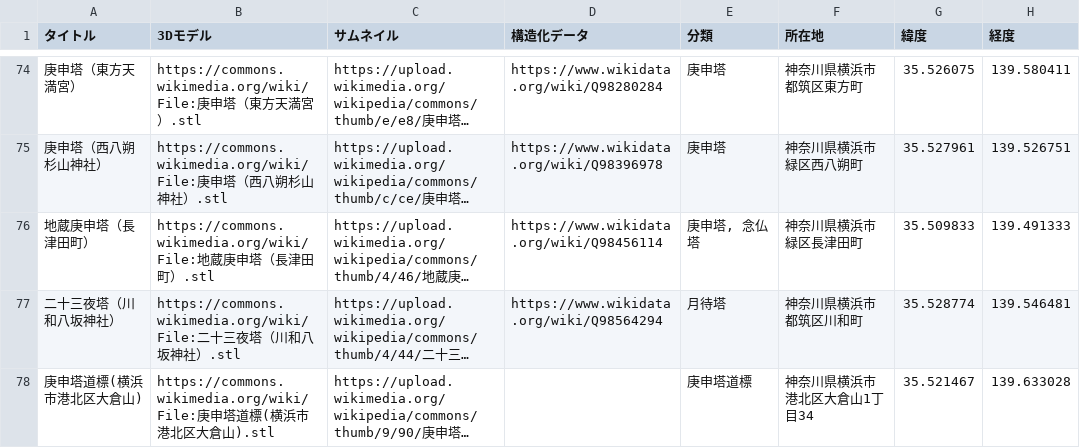
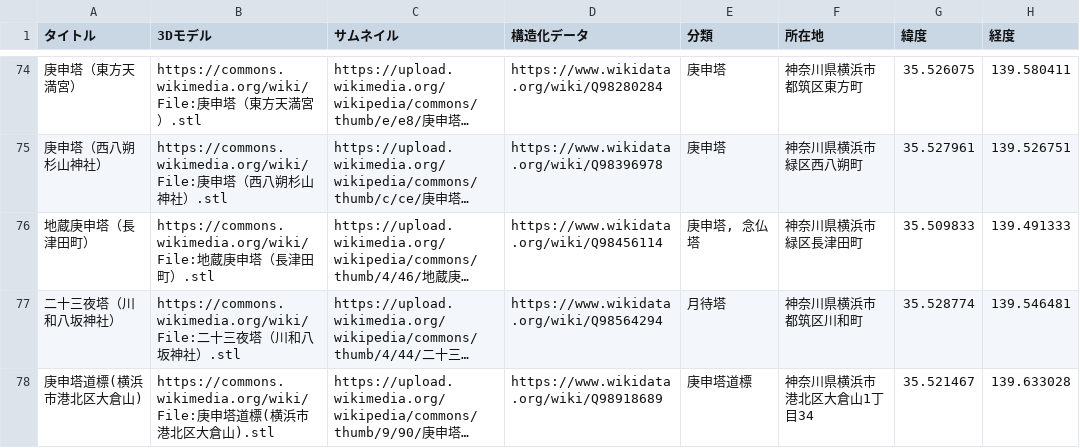
Before and after one commit to ShinodaKosuke/stonework-3D-archive, a CSV file: stonework-3D-archive.csv, drawn as a sheet; only a part is shown, gaps mark what is left out; long unchanged cells end in …; the diff names each change by its address in the sheet, - before the commit and + after, or states it on an @@ line.

Commit message:
Update stonework-3D-archive.csv

```diff
--- a/stonework-3D-archive.csv
+++ b/stonework-3D-archive.csv
-D78 (構造化データ): (empty)
+D78 (構造化データ): https://www.wikidata.org/wiki/Q98918689
```
